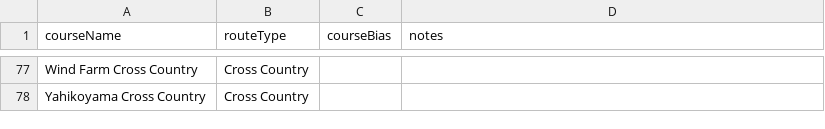
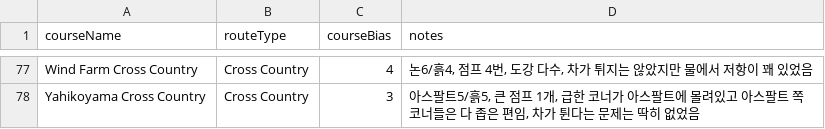
Before and after one commit to Lepe1210/forza6-tuning-archive-lepe, a CSV file: data/courses.csv, drawn as a sheet; only a part is shown, gaps mark what is left out; the diff covers the shown part only; the diff names each change by its address in the sheet, - before the commit and + after, or states it on an @@ line.

```diff
--- a/data/courses.csv
+++ b/data/courses.csv
-C77 (courseBias): (empty)
+C77 (courseBias): 4
-D77 (notes): (empty)
+D77 (notes): 논6/흙4, 점프 4번, 도강 다수, 차가 튀지는 않았지만 물에서 저항이 꽤 있었음
-C78 (courseBias): (empty)
+C78 (courseBias): 3
-D78 (notes): (empty)
+D78 (notes): 아스팔트5/흙5, 큰 점프 1개, 급한 코너가 아스팔트에 몰려있고 아스팔트 쪽 코너들은 다 좁은 편임, 차가 튄다는 문제는 딱히 없었음
```
Also changed, not shown: 34 edited cells elsewhere in this file, 2 other files.
